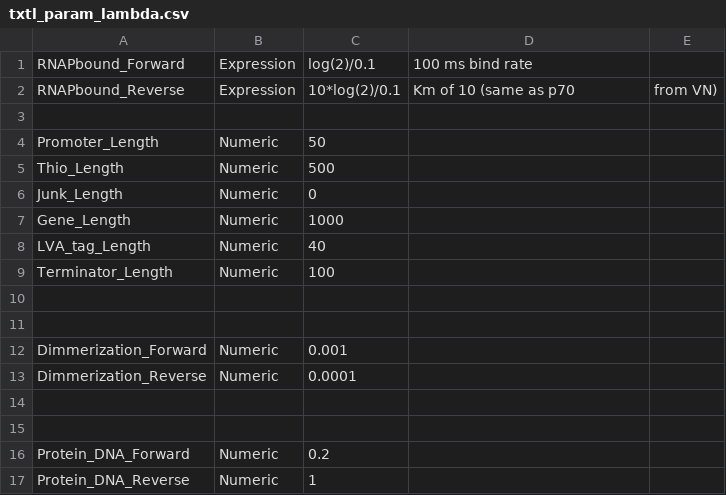
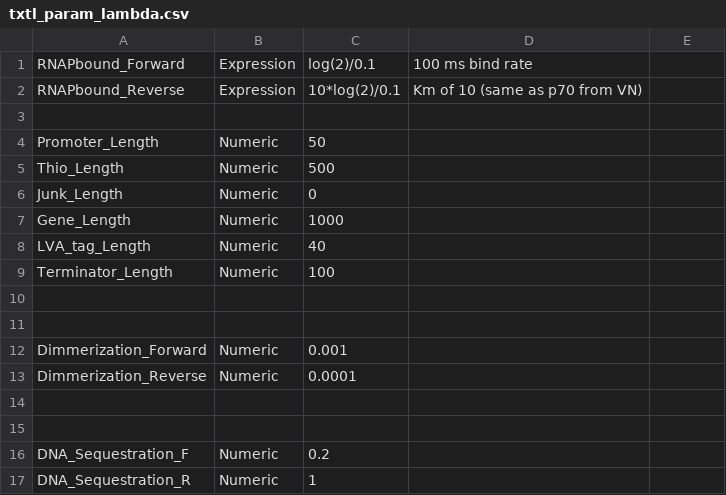
Before and after one commit to BuildACell/txtlsim, a CSV file: trunk/components/txtl_param_lambda.csv, drawn as a sheet.

```diff
--- a/trunk/components/txtl_param_lambda.csv
+++ b/trunk/components/txtl_param_lambda.csv
@@ -1,3 +1,3 @@
 RNAPbound_Forward, Expression, log(2)/0.1, 100 ms bind rate
-RNAPbound_Reverse, Expression, 10*log(2)/0.1, Km of 10 (same as p70, from VN)
+RNAPbound_Reverse, Expression, 10*log(2)/0.1, Km of 10 (same as p70 from VN)
 
@@ -15,3 +15,3 @@ Dimmerization_Reverse, Numeric, 0.0001
 
-Protein_DNA_Forward, Numeric, 0.2,
-Protein_DNA_Reverse, Numeric, 1,
+DNA_Sequestration_F, Numeric, 0.2,
+DNA_Sequestration_R, Numeric, 1,
```
Also changed, not shown: trunk/E6_config.csv, trunk/components/txtl_param_lacI.csv, 26 other files.
